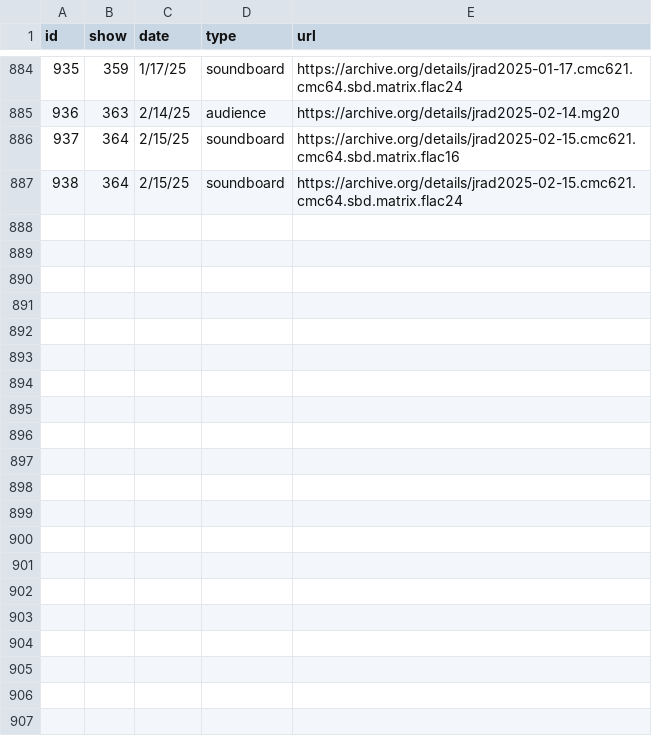
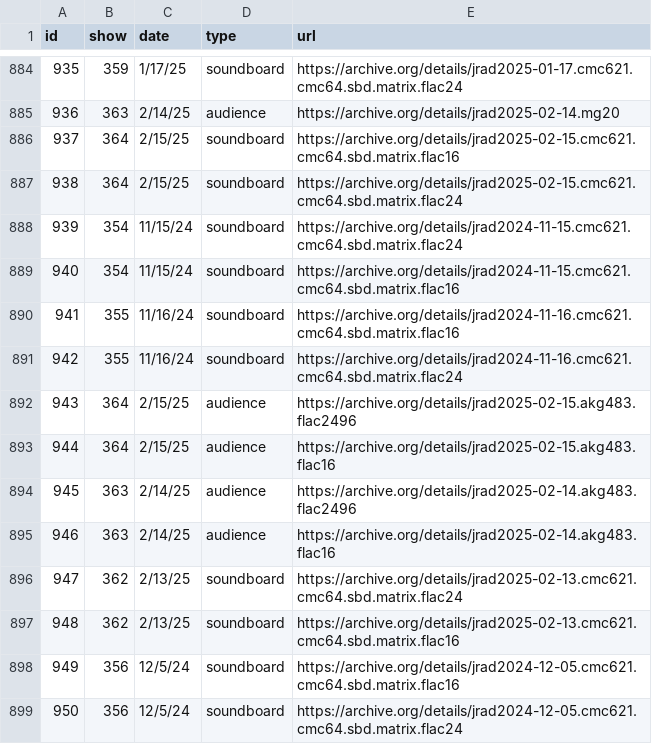
Before and after one commit to alxndr/almost-dead-net, a CSV file: src/data/csv/recordings.csv, drawn as a sheet; only a part is shown, gaps mark what is left out; the diff names each change by its address in the sheet, - before the commit and + after, or states it on an @@ line.

Commit message:
data: new shows, new recordings, old teases

```diff
--- a/src/data/csv/recordings.csv
+++ b/src/data/csv/recordings.csv
+row 888: 939 | 354 | 11/15/24 | soundboard | https://archive.org/details/jrad2024-11-15.cmc621.cmc64.sbd.matrix.flac24
+row 889: 940 | 354 | 11/15/24 | soundboard | https://archive.org/details/jrad2024-11-15.cmc621.cmc64.sbd.matrix.flac16
+row 890: 941 | 355 | 11/16/24 | soundboard | https://archive.org/details/jrad2024-11-16.cmc621.cmc64.sbd.matrix.flac16
+row 891: 942 | 355 | 11/16/24 | soundboard | https://archive.org/details/jrad2024-11-16.cmc621.cmc64.sbd.matrix.flac24
+row 892: 943 | 364 | 2/15/25 | audience | https://archive.org/details/jrad2025-02-15.akg483.flac2496
+row 893: 944 | 364 | 2/15/25 | audience | https://archive.org/details/jrad2025-02-15.akg483.flac16
+row 894: 945 | 363 | 2/14/25 | audience | https://archive.org/details/jrad2025-02-14.akg483.flac2496
+row 895: 946 | 363 | 2/14/25 | audience | https://archive.org/details/jrad2025-02-14.akg483.flac16
+row 896: 947 | 362 | 2/13/25 | soundboard | https://archive.org/details/jrad2025-02-13.cmc621.cmc64.sbd.matrix.flac24
+row 897: 948 | 362 | 2/13/25 | soundboard | https://archive.org/details/jrad2025-02-13.cmc621.cmc64.sbd.matrix.flac16
+row 898: 949 | 356 | 12/5/24 | soundboard | https://archive.org/details/jrad2024-12-05.cmc621.cmc64.sbd.matrix.flac16
+row 899: 950 | 356 | 12/5/24 | soundboard | https://archive.org/details/jrad2024-12-05.cmc621.cmc64.sbd.matrix.flac24
```
Also changed, not shown: src/data/csv/segues.csv, src/data/csv/shows.csv, 3 other files.
